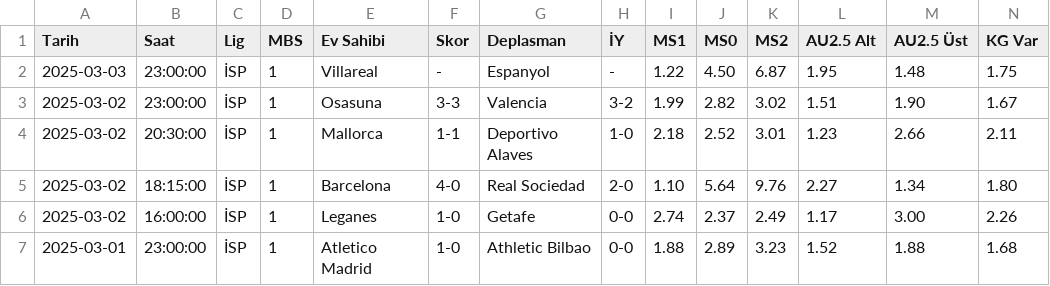
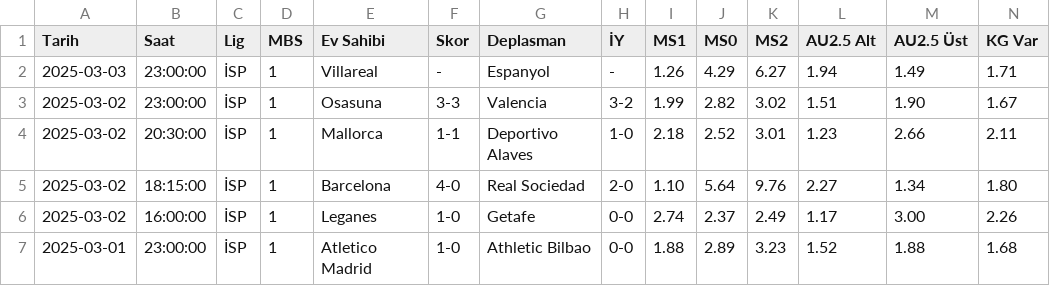
Before and after one commit to analysematchodds/match_odds_csv, a CSV file: laliga.csv, drawn as a sheet; only a part is shown; removed rows and columns are numbered as before the commit, all else as after; rows hold the shown columns only; the diff names each change by its address in the sheet, - before the commit and + after, or states it on an @@ line.

Commit message:
Update matchodds.csv

```diff
--- a/laliga.csv
+++ b/laliga.csv
-row 2: 2025-03-03 | 23:00:00 | İSP | 1 | Villareal | - | Espanyol | - | 1.22 | 4.50 | 6.87 | 1.95 | 1.48 | 1.75
+row 2: 2025-03-03 | 23:00:00 | İSP | 1 | Villareal | - | Espanyol | - | 1.26 | 4.29 | 6.27 | 1.94 | 1.49 | 1.71
```
